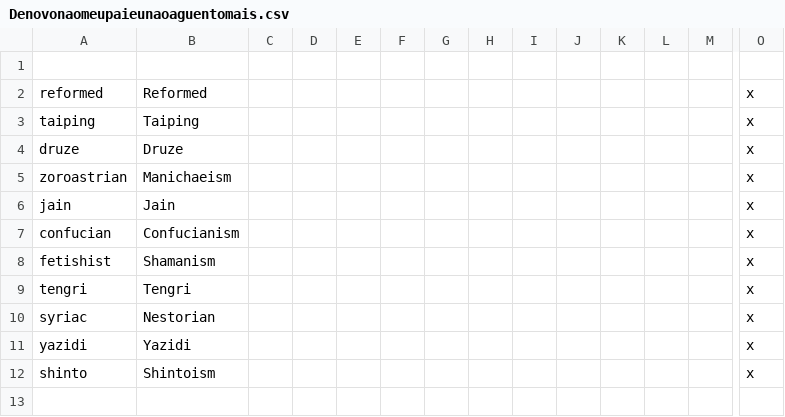
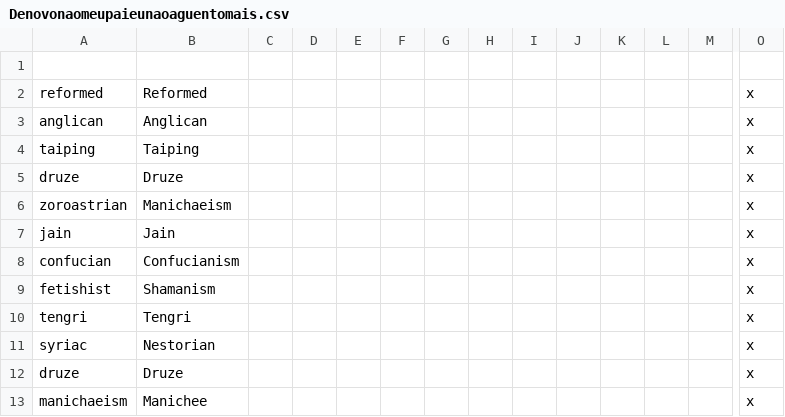
Before and after one commit to marselosgcc/The-Eastern-Brotherhood-Mod, a CSV file: ABC/localisation/Denovonaomeupaieunaoaguentomais.csv, drawn as a sheet; only a part is shown, gaps mark what is left out; removed rows and columns are numbered as before the commit, all else as after; rows hold the shown columns only; the diff names each change by its address in the sheet, - before the commit and + after, or states it on an @@ line.

```diff
--- a/ABC/localisation/Denovonaomeupaieunaoaguentomais.csv
+++ b/ABC/localisation/Denovonaomeupaieunaoaguentomais.csv
+row 3: anglican | Anglican |  |  |  |  |  |  |  |  |  |  |  | x
-row 11: yazidi | Yazidi |  |  |  |  |  |  |  |  |  |  |  | x
-row 12: shinto | Shintoism |  |  |  |  |  |  |  |  |  |  |  | x
+row 12: druze | Druze |  |  |  |  |  |  |  |  |  |  |  | x
+row 13: manichaeism | Manichee |  |  |  |  |  |  |  |  |  |  |  | x
```
Also changed, not shown: ABC/localisation/00_HPM_countries.csv, 15 other files.
